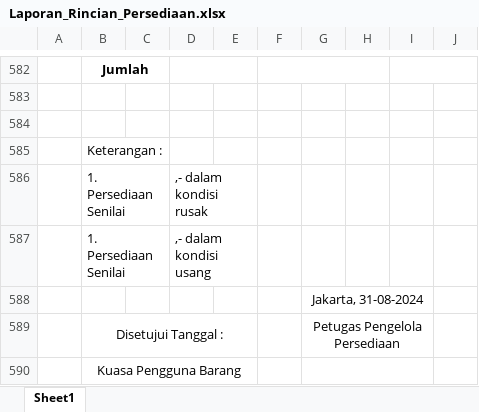
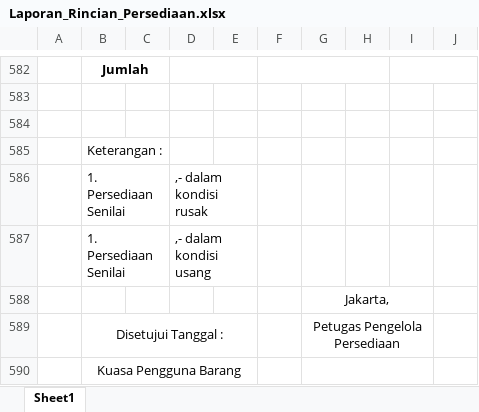
Before and after one commit to marshelaalya/simutan-bps, an Excel workbook: resources/excel/Laporan_Rincian_Persediaan.xlsx, sheet Sheet1, drawn as a sheet; only a part is shown, gaps mark what is left out; values as stored, in another font and other column widths than the file's, no borders; the diff names each change by its address in the sheet, - before the commit and + after, or states it on an @@ line.

```diff
--- a/resources/excel/Laporan_Rincian_Persediaan.xlsx (sheet Sheet1)
+++ b/resources/excel/Laporan_Rincian_Persediaan.xlsx (sheet Sheet1)
-G588: Jakarta, 31-08-2024
+G588: Jakarta,
```
Also changed, not shown: 3 other files.
